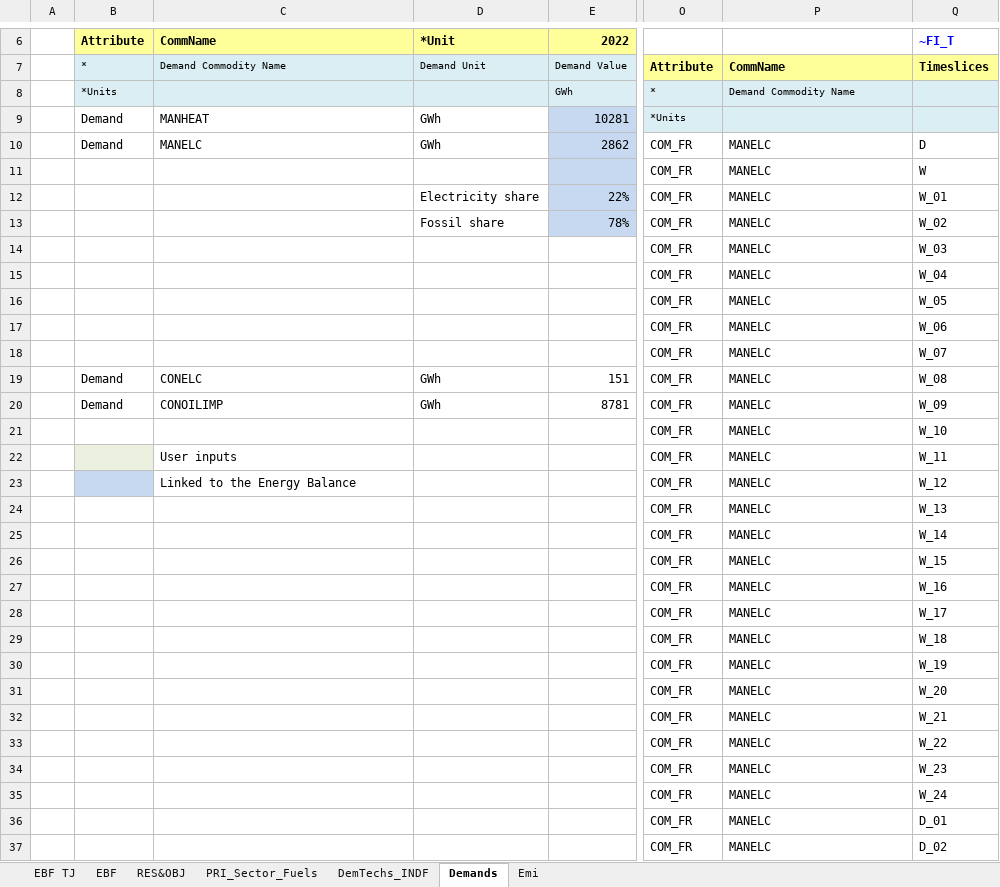
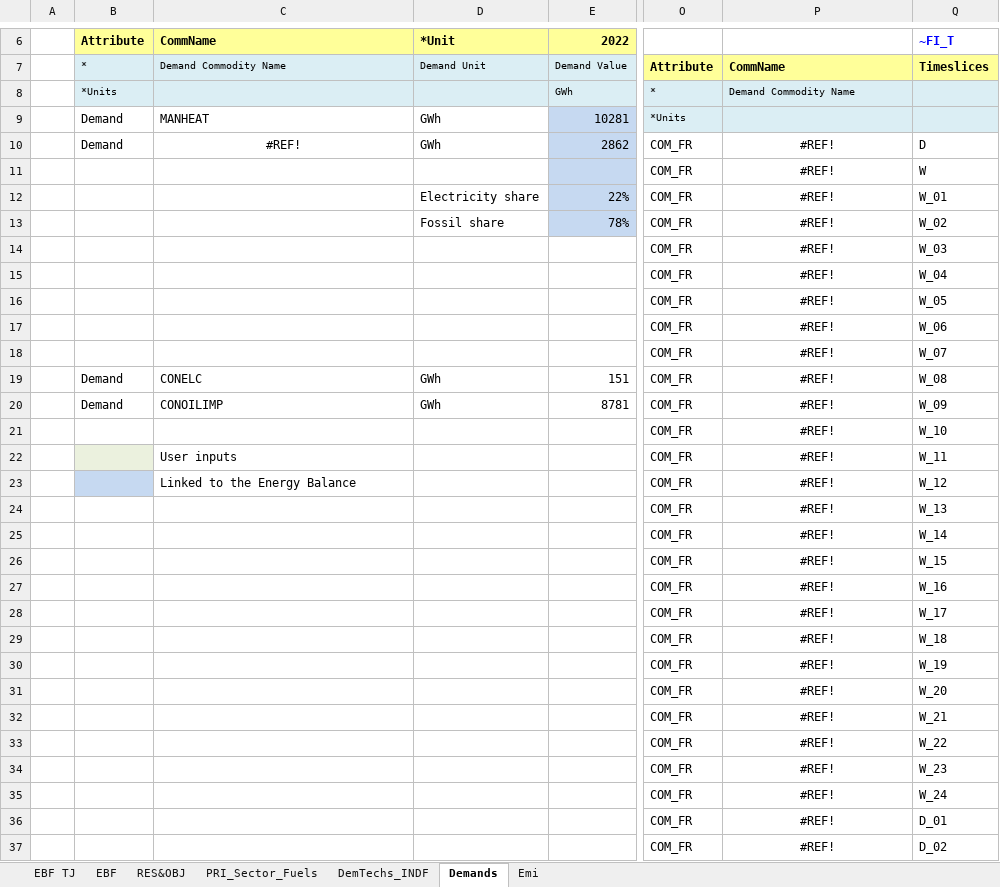
Before and after one commit to Tamenew/INDIND, an Excel workbook: VT_REG_PRI_V01.xlsx, sheet Demands, drawn as a sheet; only a part is shown, gaps mark what is left out; values as stored, in another font and other column widths than the file's, no borders; charts and pictures not drawn; the diff covers the shown part only; the diff names each change by its address in the sheet, - before the commit and + after, or states it on an @@ line.

Commit message:
Update VT_REG_PRI_V01.xlsx
okay

```diff
--- a/VT_REG_PRI_V01.xlsx (sheet Demands)
+++ b/VT_REG_PRI_V01.xlsx (sheet Demands)
-C10: MANELC
+C10: #REF!
-C10 alignment: left
+C10 alignment: center
-P10:P37: MANELC
+P10:P37: #REF!
-P10:P37 alignment: left
+P10:P37 alignment: center
```
Also changed, not shown: 22 edited cells and cell formats elsewhere in this sheet, sheet DemTechs_INDF, formulas that keep their value, charts or pictures.
